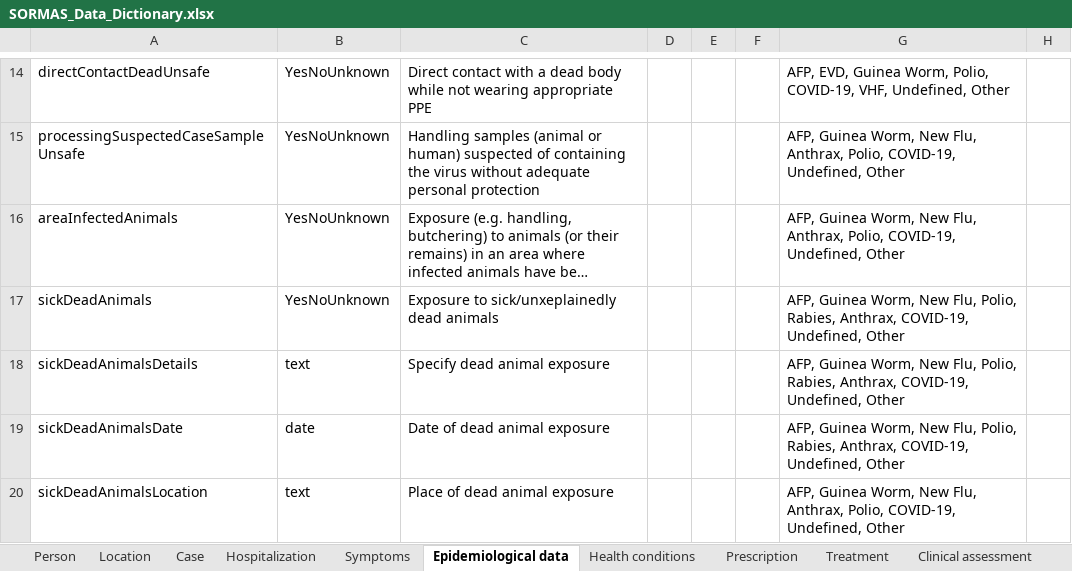
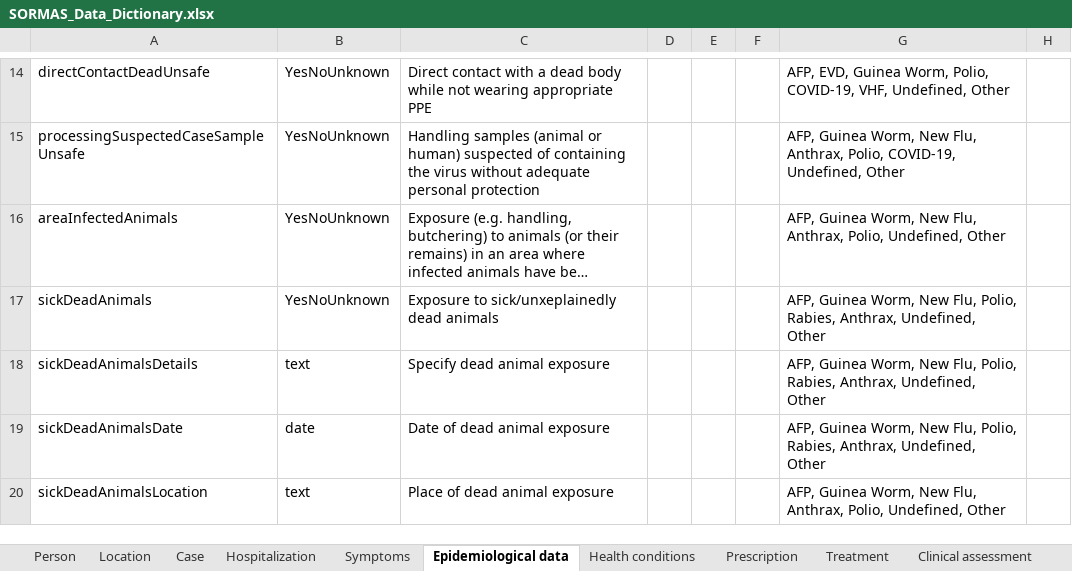
Before and after one commit to omoluabidotcom/APMIS-Project, an Excel workbook: sormas-api/src/main/resources/doc/SORMAS_Data_Dictionary.xlsx, sheet Epidemiological data, drawn as a sheet; only a part is shown, gaps mark what is left out; long unchanged cells end in …; values as stored, in another font and other column widths than the file's, no borders; table styles not drawn; the diff covers the shown part only; the diff names each change by its address in the sheet, - before the commit and + after, or states it on an @@ line.

```diff
--- a/sormas-api/src/main/resources/doc/SORMAS_Data_Dictionary.xlsx (sheet Epidemiological data)
+++ b/sormas-api/src/main/resources/doc/SORMAS_Data_Dictionary.xlsx (sheet Epidemiological data)
-G16: …Anthrax, Polio, COVID-19, Undefined, Other
+G16: …Anthrax, Polio, Undefined, Other
-G17:G19: …Rabies, Anthrax, COVID-19, Undefined, Other
+G17:G19: …Rabies, Anthrax, Undefined, Other
-G20: …Anthrax, Polio, COVID-19, Undefined, Other
+G20: …Anthrax, Polio, Undefined, Other
```
Also changed, not shown: 8 edited cells elsewhere in this sheet, sormas-api/src/main/resources/doc/SORMAS_User_Rights.xlsx, 4 other files.
